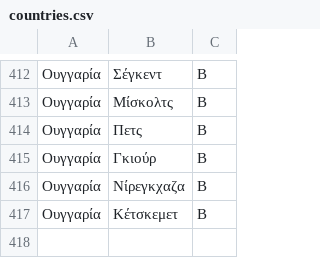
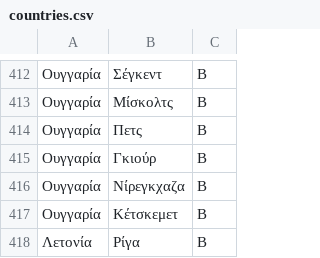
Before and after one commit to grnet/travel-expenses, a CSV file: travelsBackend/texpenses/data/countries.csv, drawn as a sheet; only a part is shown, gaps mark what is left out.

Commit message:
Add Riga(Latvia) to cities

```diff
--- a/travelsBackend/texpenses/data/countries.csv
+++ b/travelsBackend/texpenses/data/countries.csv
@@ -417 +417,2 @@
 Ουγγαρία,Κέτσκεμετ,B
+Λετονία,Ρίγα,B
```
